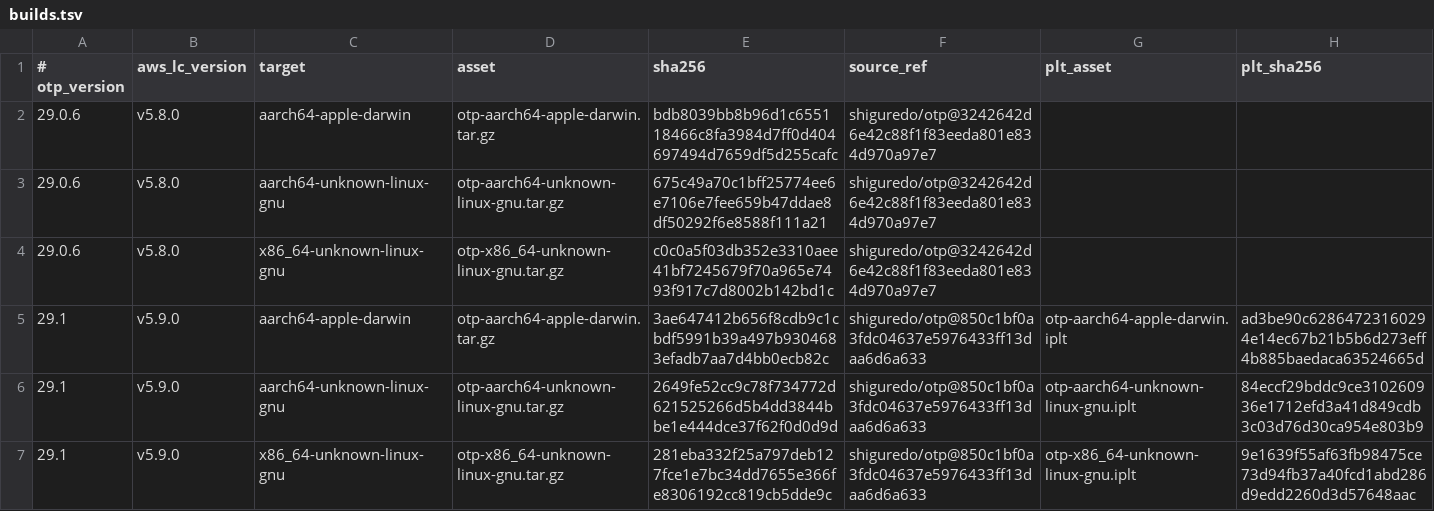
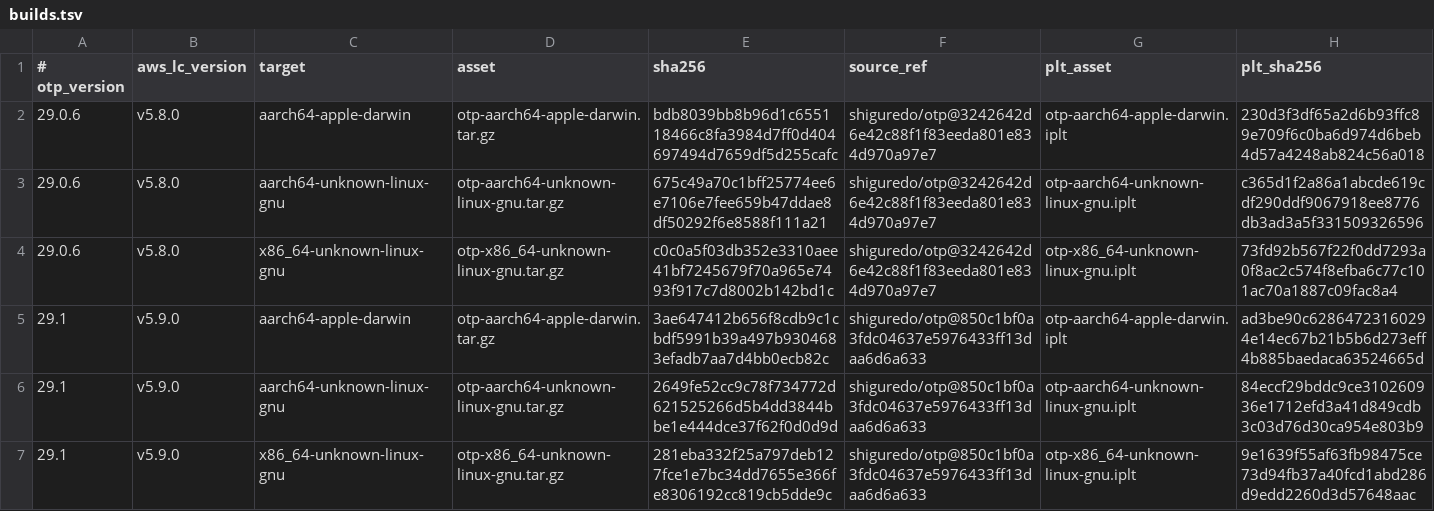
Before and after one commit to shiguredo/setup-erlang, a TSV file: versions/builds.tsv, drawn as a sheet.

```diff
--- a/versions/builds.tsv
+++ b/versions/builds.tsv
@@ -1,5 +1,5 @@
 # otp_version	aws_lc_version	target	asset	sha256	source_ref	plt_asset	plt_sha256
-29.0.6	v5.8.0	aarch64-apple-darwin	otp-aarch64-apple-darwin.tar.gz	bdb8039bb8b96d1c655118466c8fa3984d7ff0d404697494d7659df5d255cafc	shiguredo/otp@3242642d6e42c88f1f83eeda801e834d970a97e7
-29.0.6	v5.8.0	aarch64-unknown-linux-gnu	otp-aarch64-unknown-linux-gnu.tar.gz	675c49a70c1bff25774ee6e7106e7fee659b47ddae8df50292f6e8588f111a21	shiguredo/otp@3242642d6e42c88f1f83eeda801e834d970a97e7
-29.0.6	v5.8.0	x86_64-unknown-linux-gnu	otp-x86_64-unknown-linux-gnu.tar.gz	c0c0a5f03db352e3310aee41bf7245679f70a965e7493f917c7d8002b142bd1c	shiguredo/otp@3242642d6e42c88f1f83eeda801e834d970a97e7
+29.0.6	v5.8.0	aarch64-apple-darwin	otp-aarch64-apple-darwin.tar.gz	bdb8039bb8b96d1c655118466c8fa3984d7ff0d404697494d7659df5d255cafc	shiguredo/otp@3242642d6e42c88f1f83eeda801e834d970a97e7	otp-aarch64-apple-darwin.iplt	230d3f3df65a2d6b93ffc89e709f6c0ba6d974d6beb4d57a4248ab824c56a018
+29.0.6	v5.8.0	aarch64-unknown-linux-gnu	otp-aarch64-unknown-linux-gnu.tar.gz	675c49a70c1bff25774ee6e7106e7fee659b47ddae8df50292f6e8588f111a21	shiguredo/otp@3242642d6e42c88f1f83eeda801e834d970a97e7	otp-aarch64-unknown-linux-gnu.iplt	c365d1f2a86a1abcde619cdf290ddf9067918ee8776db3ad3a5f331509326596
+29.0.6	v5.8.0	x86_64-unknown-linux-gnu	otp-x86_64-unknown-linux-gnu.tar.gz	c0c0a5f03db352e3310aee41bf7245679f70a965e7493f917c7d8002b142bd1c	shiguredo/otp@3242642d6e42c88f1f83eeda801e834d970a97e7	otp-x86_64-unknown-linux-gnu.iplt	73fd92b567f22f0dd7293a0f8ac2c574f8efba6c77c101ac70a1887c09fac8a4
 29.1	v5.9.0	aarch64-apple-darwin	otp-aarch64-apple-darwin.tar.gz	3ae647412b656f8cdb9c1cbdf5991b39a497b9304683efadb7aa7d4bb0ecb82c	shiguredo/otp@850c1bf0a3fdc04637e5976433ff13daa6d6a633	otp-aarch64-apple-darwin.iplt	ad3be90c62864723160294e14ec67b21b5b6d273eff4b885baedaca63524665d
```
